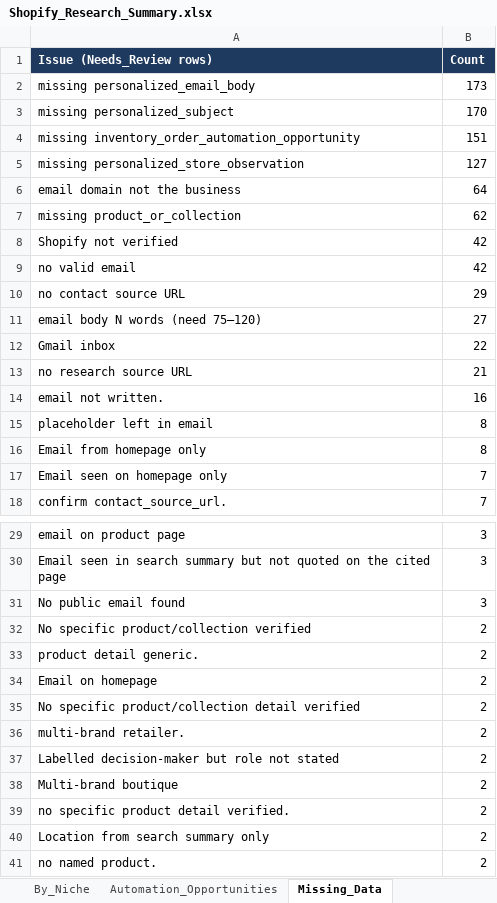
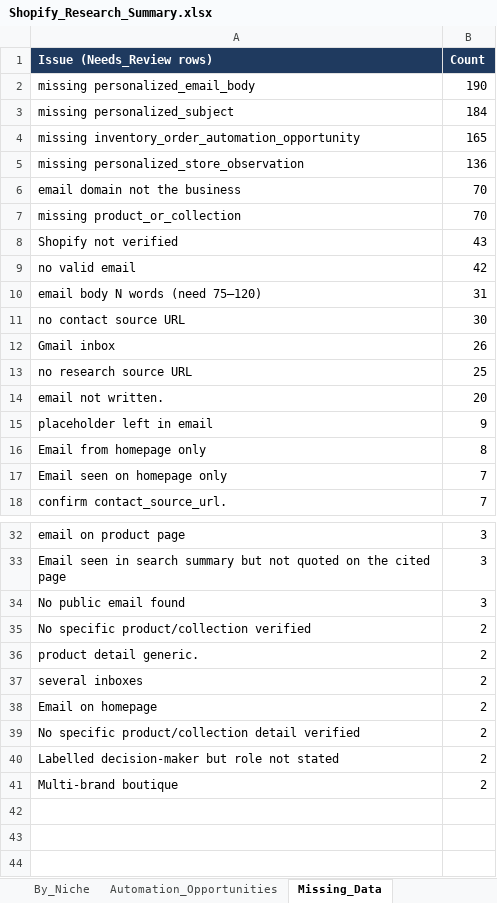
Before and after one commit to oseniibrahim845-hue/rappido, an Excel workbook: shopify-leads/Shopify_Research_Summary.xlsx, sheet Missing_Data, drawn as a sheet; only a part is shown, gaps mark what is left out; values as stored, in another font and other column widths than the file's, no borders; removed rows and columns are numbered as before the commit, all else as after; the diff covers the shown part only; the diff names each change by its address in the sheet, - before the commit and + after, or states it on an @@ line.

```diff
--- a/shopify-leads/Shopify_Research_Summary.xlsx (sheet Missing_Data)
+++ b/shopify-leads/Shopify_Research_Summary.xlsx (sheet Missing_Data)
-B2 (Count): 173
+B2 (Count): 190
-B3 (Count): 170
+B3 (Count): 184
-B4 (Count): 151
+B4 (Count): 165
-B5 (Count): 127
+B5 (Count): 136
-B6 (Count): 64
+B6 (Count): 70
-B7 (Count): 62
+B7 (Count): 70
-B8 (Count): 42
+B8 (Count): 43
-row 10: no contact source URL | 29
-B10 (Count): 27
+B10 (Count): 31
+row 11: no contact source URL | 30
-B12 (Count): 22
+B12 (Count): 26
-B13 (Count): 21
+B13 (Count): 25
-B14 (Count): 16
+B14 (Count): 20
-B15 (Count): 8
+B15 (Count): 9
+row 37: several inboxes | 2
-row 36: multi-brand retailer. | 2
-row 39: no specific product detail verified. | 2
-row 40: Location from search summary only | 2
-row 41: no named product. | 2
```
Also changed, not shown: 3 added rows elsewhere in this sheet, sheet By_Country, sheet By_Niche, sheet Overview, sheet Automation_Opportunities, sheet Missing_Fields_Qualified, shopify-leads/Shopify_Inventory_Order_Automation_700_Leads.xlsx, 4 other files.
